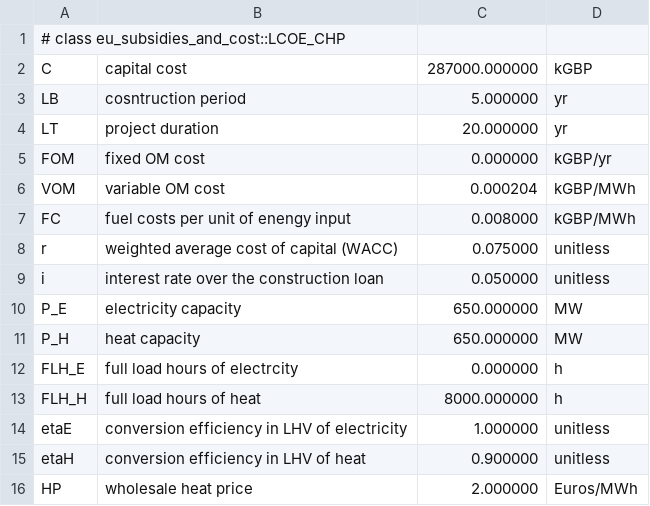
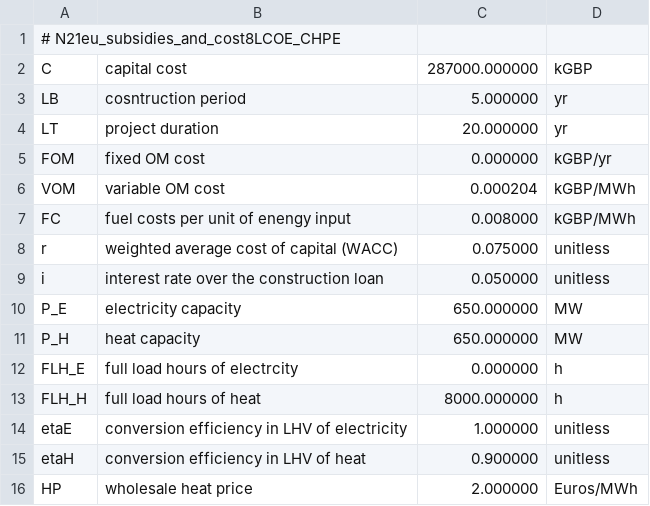
Before and after one commit to wezardlza/EU_Energy_SubsidiesAndCost, a CSV file: Data_Files/TEST_on_Save_Read_Files/LCOE_CHP.csv, drawn as a sheet.

```diff
--- a/Data_Files/TEST_on_Save_Read_Files/LCOE_CHP.csv
+++ b/Data_Files/TEST_on_Save_Read_Files/LCOE_CHP.csv
@@ -1,2 +1,2 @@
-# class eu_subsidies_and_cost::LCOE_CHP
+# N21eu_subsidies_and_cost8LCOE_CHPE
 C, capital cost, 287000.000000, kGBP
```
Also changed, not shown: Data_Files/TEST_on_Save_Read_Files/LCOE.csv, Data_Files/TEST_on_Save_Read_Files/LCOE_CHP_origin.csv, 11 other files.
